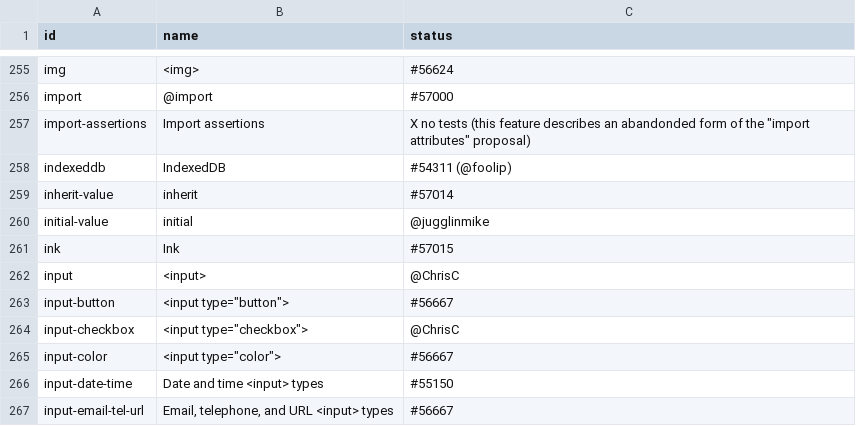
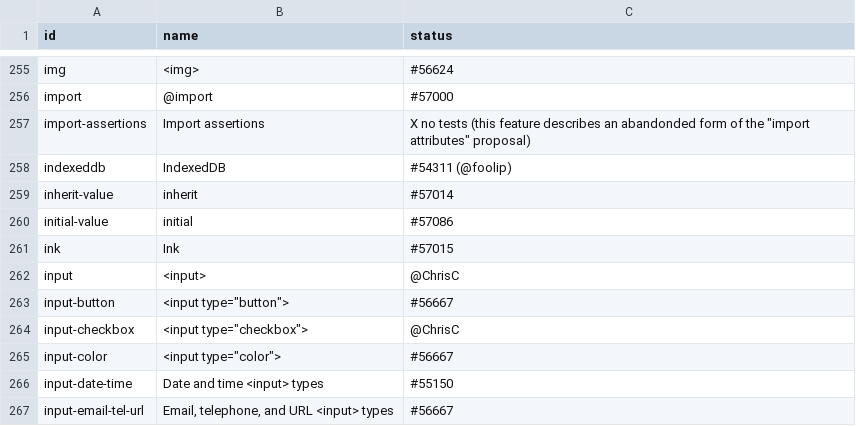
Before and after one commit to bocoup/wpt-classification-tools, a CSV file: progress.csv, drawn as a sheet; only a part is shown, gaps mark what is left out.

Commit message:
Update progress

```diff
--- a/progress.csv
+++ b/progress.csv
@@ -259,3 +259,3 @@ indexeddb,IndexedDB,#54311 (@foolip)
 inherit-value,inherit,#57014
-initial-value,initial,@jugglinmike
+initial-value,initial,#57086
 ink,Ink,#57015
```
